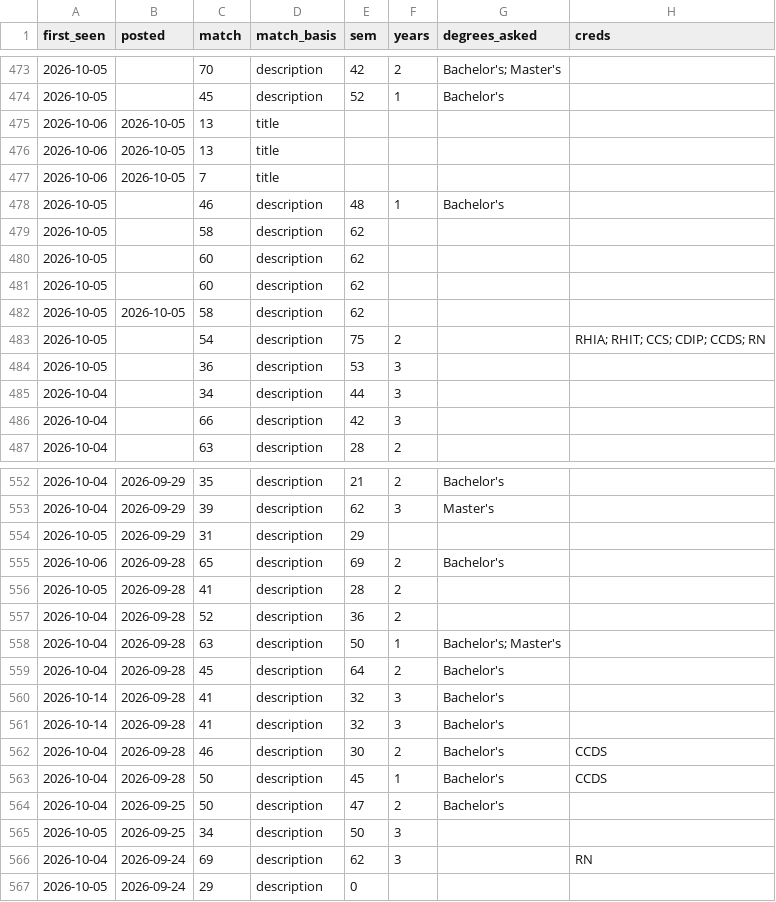
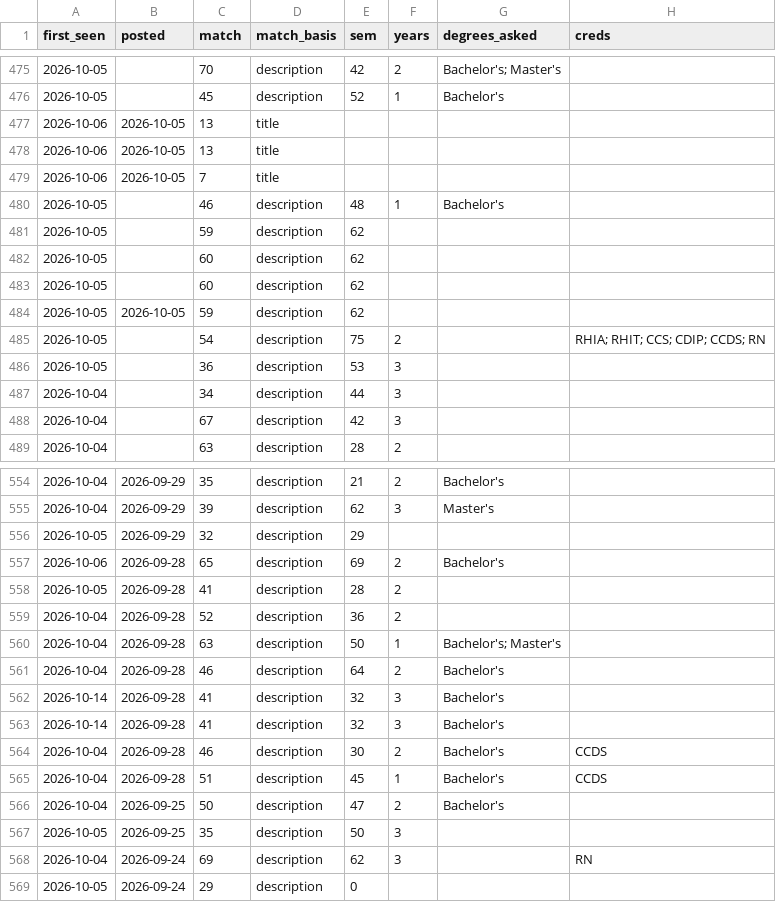
Before and after one commit to Neal-dandrea/health-information-jobs, a CSV file: docs/listings.csv, drawn as a sheet; only a part is shown, gaps mark what is left out; addresses are those after the commit; the diff covers the shown part only; the diff names each change by its address in the sheet, - before the commit and + after, or states it on an @@ line.

```diff
--- a/docs/listings.csv
+++ b/docs/listings.csv
@@ row 476 moved to row 477: 2026-10-06 @@
-C481 (match): 58
+C481 (match): 59
-C484 (match): 58
+C484 (match): 59
-C488 (match): 66
+C488 (match): 67
-C556 (match): 31
+C556 (match): 32
-C561 (match): 45
+C561 (match): 46
-C565 (match): 50
+C565 (match): 51
-C567 (match): 34
+C567 (match): 35
```
Also changed, not shown: 3 added rows, 1 removed row and 35 edited cells elsewhere in this file, 8 other files.
